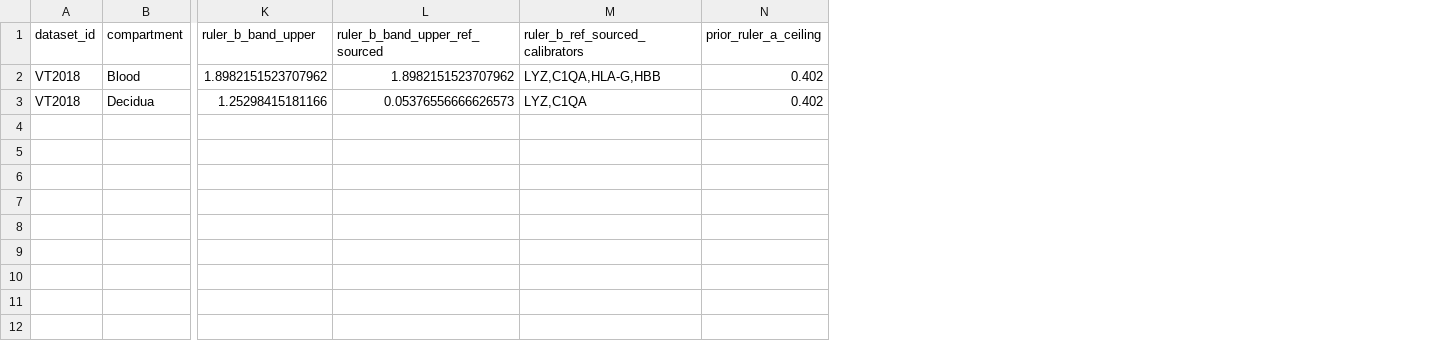
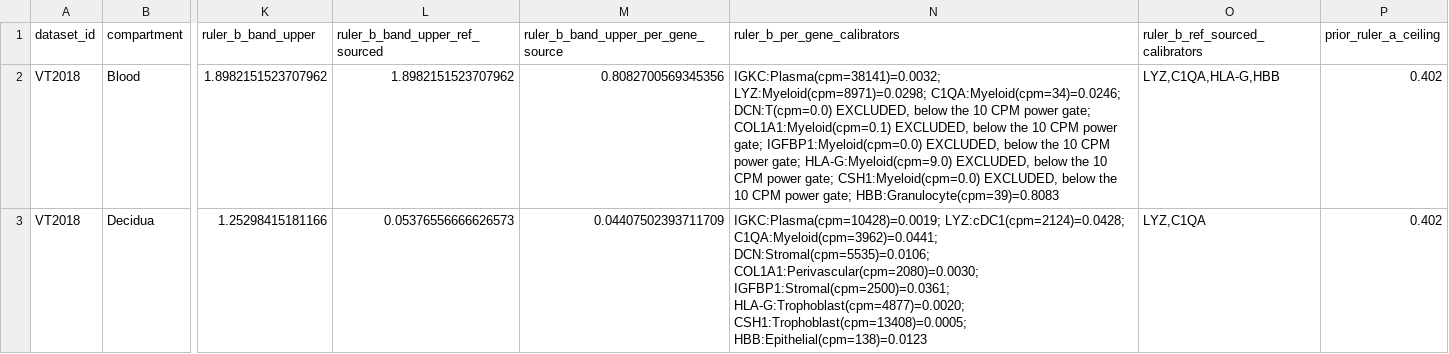
Before and after one commit to 7c96bzczcj-prog/aaa, a TSV file: out/VT2018/soup_ruler_calibration.tsv, drawn as a sheet; only a part is shown, gaps mark what is left out; the diff names each change by its address in the sheet, - before the commit and + after, or states it on an @@ line.

```diff
--- a/out/VT2018/soup_ruler_calibration.tsv
+++ b/out/VT2018/soup_ruler_calibration.tsv
+column M, rows 1-3: ruler_b_band_upper_per_gene_source | 0.8082700569345356 | 0.04407502393711709
+column N (ruler_b_per_gene_calibrators), rows 2-3: IGKC:Plasma(cpm=38141)=0.0032; LYZ:Myeloid(cpm=8971)=0.0298; C1QA:Myeloid(cpm=34)=0.0246; DCN:T(cpm=0.0) EXCLUDED, below the 10 CPM power gate; COL1A1:Myeloid(cpm=0.1) EXCLUDED, below the 10 CPM power gate; IGFBP1:Myeloid(cpm=0.0) EXCLUDED, below the 10 CPM power gate; HLA-G:Myeloid(cpm=9.0) EXCLUDED, below the 10 CPM power gate; CSH1:Myeloid(cpm=0.0) EXCLUDED, below the 10 CPM power gate; HBB:Granulocyte(cpm=39)=0.8083 | IGKC:Plasma(cpm=10428)=0.0019; LYZ:cDC1(cpm=2124)=0.0428; C1QA:Myeloid(cpm=3962)=0.0441; DCN:Stromal(cpm=5535)=0.0106; COL1A1:Perivascular(cpm=2080)=0.0030; IGFBP1:Stromal(cpm=2500)=0.0361; HLA-G:Trophoblast(cpm=4877)=0.0020; CSH1:Trophoblast(cpm=13408)=0.0005; HBB:Epithelial(cpm=138)=0.0123
```
Also changed, not shown: out/VT2018/excluded_units.tsv, out/VT2018/null_distribution.tsv, 24 other files.
